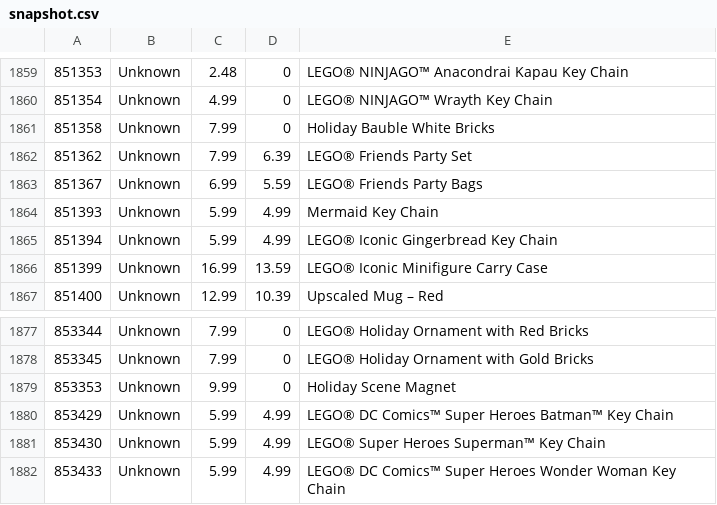
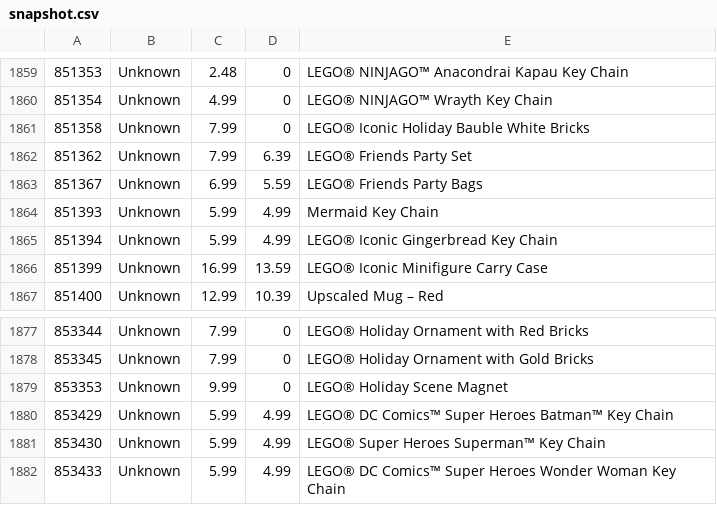
Before and after one commit to hokerlong/lego, a CSV file: lego_scan/snapshot.csv, drawn as a sheet; only a part is shown, gaps mark what is left out.

Commit message:
update 201609201000 snapshot

```diff
--- a/lego_scan/snapshot.csv
+++ b/lego_scan/snapshot.csv
@@ -1860,3 +1860,3 @@
 851354,"Unknown",4.99,0,"LEGO® NINJAGO™ Wrayth Key Chain"
-851358,"Unknown",7.99,0,"Holiday Bauble White Bricks"
+851358,"Unknown",7.99,0,"LEGO® Iconic Holiday Bauble White Bricks"
 851362,"Unknown",7.99,6.39,"LEGO® Friends Party Set"
@@ -1878,3 +1878,3 @@
 853345,"Unknown",7.99,0,"LEGO® Holiday Ornament with Gold Bricks"
-853353,"Unknown",9.99,0,"Holiday Scene Magnet"
+853353,"Unknown",9.99,0,"LEGO® Holiday Scene Magnet"
 853429,"Unknown",5.99,4.99,"LEGO® DC Comics™ Super Heroes Batman™ Key Chain"
```
